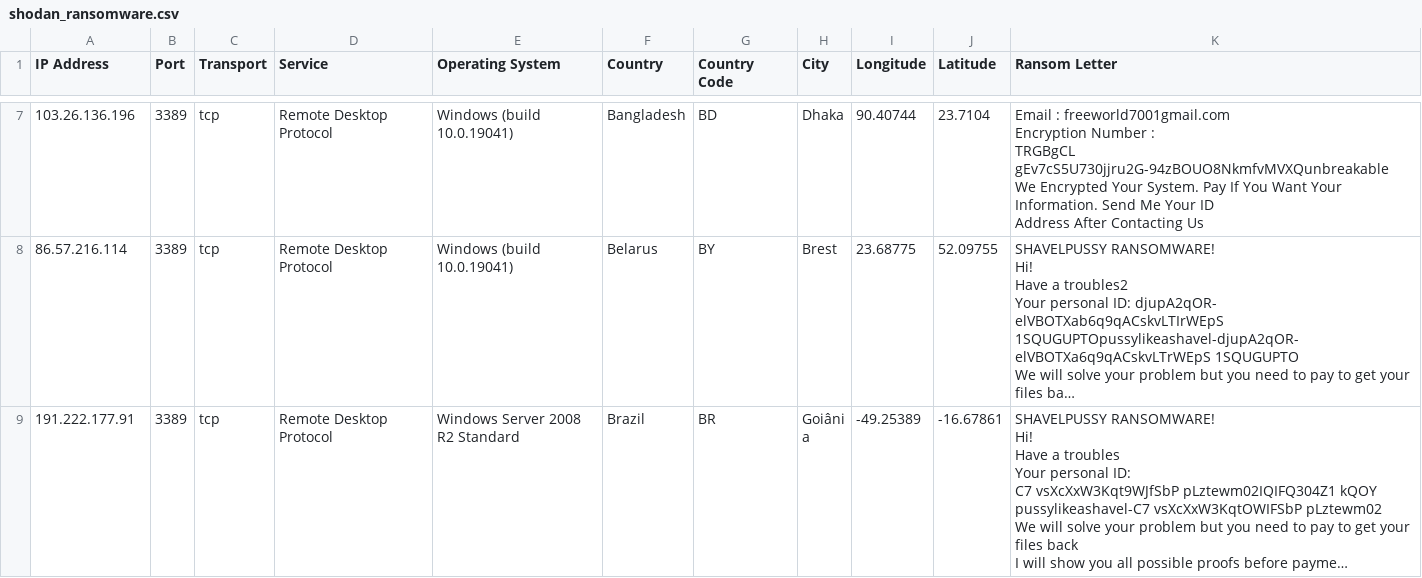
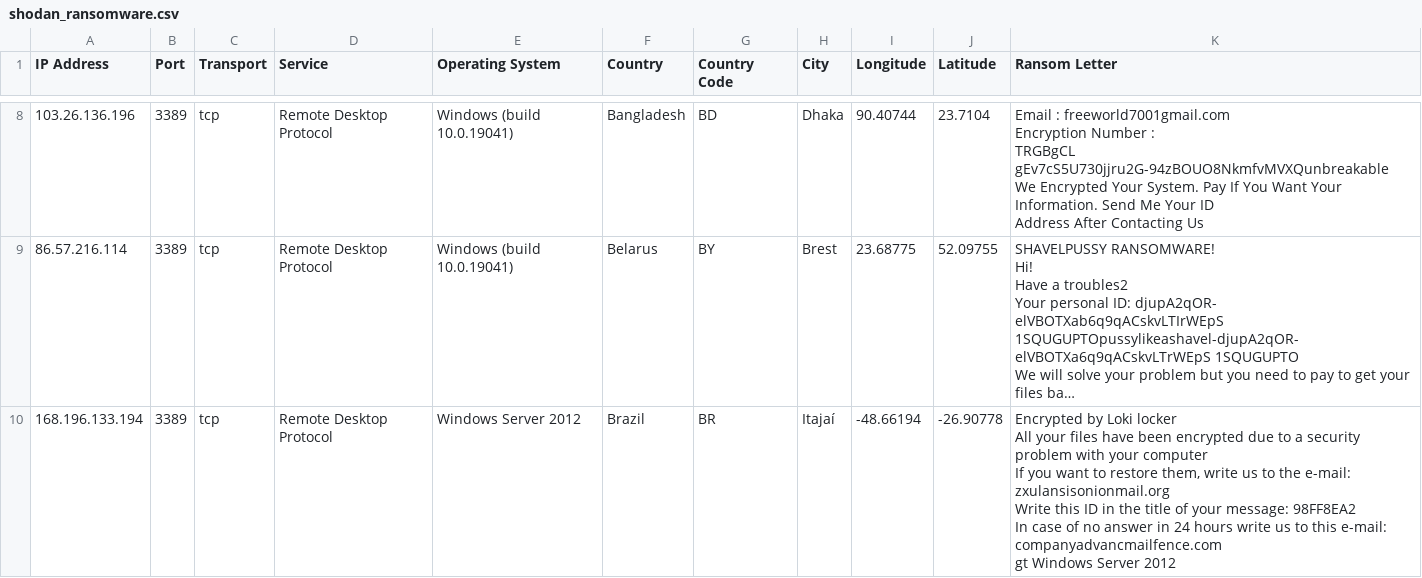
Before and after one commit to texasbe2trill/ShodanR, a CSV file: shodan_ransomware.csv, drawn as a sheet; only a part is shown, gaps mark what is left out; the shorter side is filled out with more unchanged rows; long unchanged cells end in …; ↵ is a line break in a cell; the diff covers the shown part only; the diff names each change by its address in the sheet, - before the commit and + after, or states it on an @@ line.

```diff
--- a/shodan_ransomware.csv
+++ b/shodan_ransomware.csv
+row 10: 168.196.133.194 | 3389 | tcp | Remote Desktop Protocol | Windows Server 2012 | Brazil | BR | Itajaí | -48.66194 | -26.90778 | Encrypted by Loki locker ↵ All your files have been encrypted due to a security problem with your computer ↵ If you want to restore them, write us to the e-mail: zxulansisonionmail.org ↵ Write this ID in the title of your message: 98FF8EA2 ↵ In case of no answer in 24 hours write us to this e-mail: companyadvancmailfence.com ↵ gt Windows Server 2012
```
Also changed, not shown: 6 added rows, 2 removed rows and 1 moved row elsewhere in this file, 3 other files.
